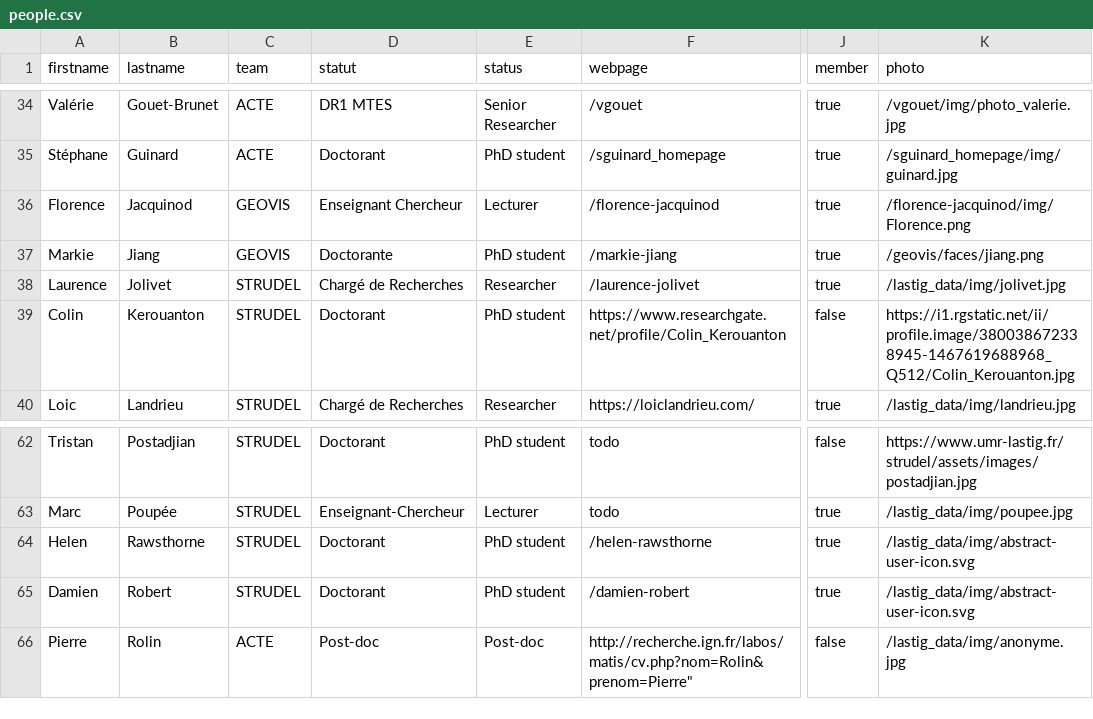
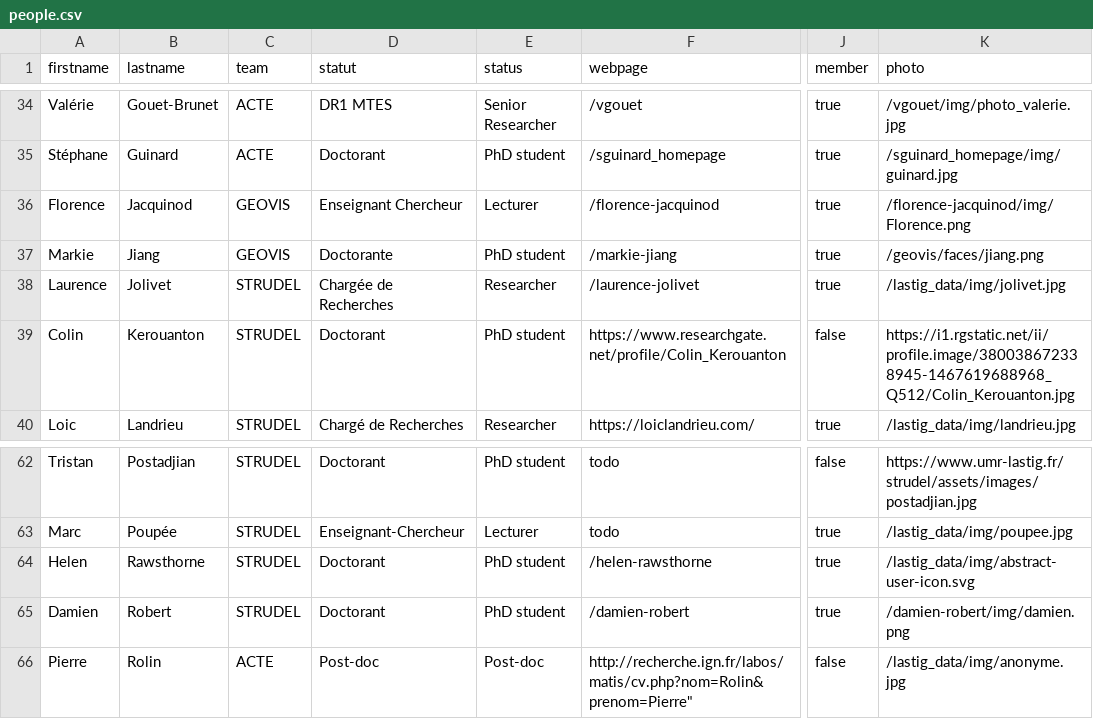
Before and after one commit to umrlastig/lastig_data, a CSV file: people.csv, drawn as a sheet; only a part is shown, gaps mark what is left out; the diff names each change by its address in the sheet, - before the commit and + after, or states it on an @@ line.

Commit message:
Update people.csv

```diff
--- a/people.csv
+++ b/people.csv
-D38 (statut): Chargé de Recherches
+D38 (statut): Chargée de Recherches
-K65 (photo): /lastig_data/img/abstract-user-icon.svg
+K65 (photo): /damien-robert/img/damien.png
```
